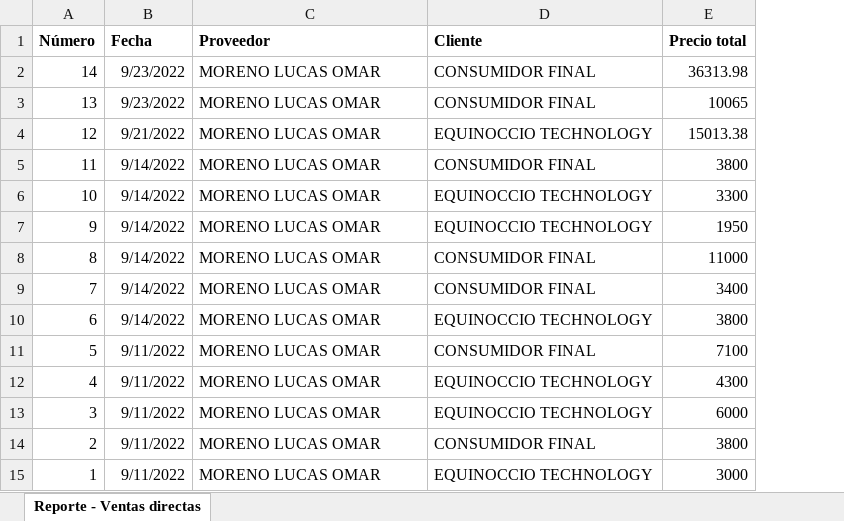
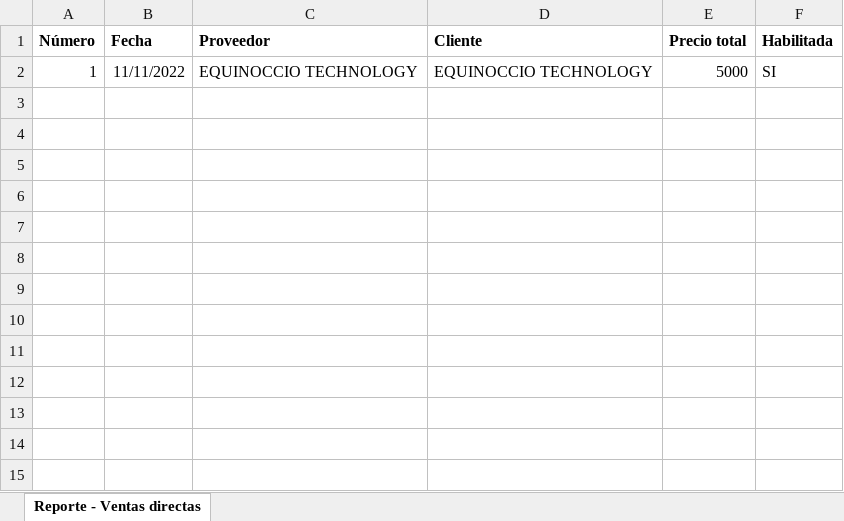
Before and after one commit to inglucasmoreno/sebastian-comercio-server, an Excel workbook: public/excel/ventas-directas.xlsx, sheet Reporte - Ventas directas, drawn as a sheet; values as stored, in another font and other column widths than the file's, no borders; removed rows and columns are numbered as before the commit, all else as after; the diff names each change by its address in the sheet, - before the commit and + after, or states it on an @@ line.

```diff
--- a/public/excel/ventas-directas.xlsx (sheet Reporte - Ventas directas)
+++ b/public/excel/ventas-directas.xlsx (sheet Reporte - Ventas directas)
+column F (Habilitada), row 2: SI
-row 2: 14 | 9/23/2022 | MORENO LUCAS OMAR | CONSUMIDOR FINAL | 36313.98
-row 3: 13 | 9/23/2022 | MORENO LUCAS OMAR | CONSUMIDOR FINAL | 10065
-row 4: 12 | 9/21/2022 | MORENO LUCAS OMAR | EQUINOCCIO TECHNOLOGY | 15013.38
-row 5: 11 | 9/14/2022 | MORENO LUCAS OMAR | CONSUMIDOR FINAL | 3800
-row 6: 10 | 9/14/2022 | MORENO LUCAS OMAR | EQUINOCCIO TECHNOLOGY | 3300
-row 7: 9 | 9/14/2022 | MORENO LUCAS OMAR | EQUINOCCIO TECHNOLOGY | 1950
-row 8: 8 | 9/14/2022 | MORENO LUCAS OMAR | CONSUMIDOR FINAL | 11000
-row 9: 7 | 9/14/2022 | MORENO LUCAS OMAR | CONSUMIDOR FINAL | 3400
-row 10: 6 | 9/14/2022 | MORENO LUCAS OMAR | EQUINOCCIO TECHNOLOGY | 3800
-row 11: 5 | 9/11/2022 | MORENO LUCAS OMAR | CONSUMIDOR FINAL | 7100
-row 12: 4 | 9/11/2022 | MORENO LUCAS OMAR | EQUINOCCIO TECHNOLOGY | 4300
-row 13: 3 | 9/11/2022 | MORENO LUCAS OMAR | EQUINOCCIO TECHNOLOGY | 6000
-row 14: 2 | 9/11/2022 | MORENO LUCAS OMAR | CONSUMIDOR FINAL | 3800
-B2 (Fecha): 9/11/2022
+B2 (Fecha): 11/11/2022
-C2 (Proveedor): MORENO LUCAS OMAR
+C2 (Proveedor): EQUINOCCIO TECHNOLOGY
-E2 (Precio total): 3000
+E2 (Precio total): 5000
```
Also changed, not shown: public/excel/ventas-propias.xlsx, 34 other files.
